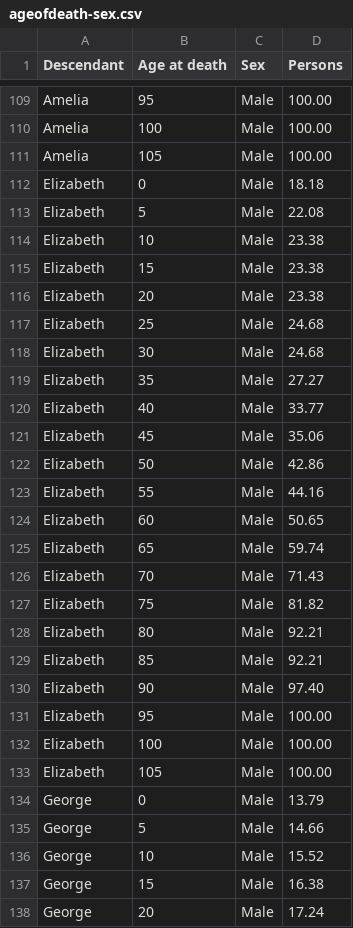
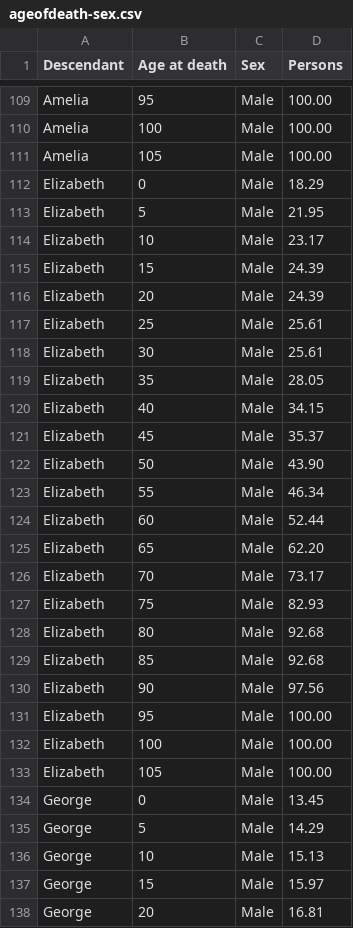
Before and after one commit to spuddybike/oharas-in-india, a CSV file: analysis/bmd-data/ageofdeath-sex.csv, drawn as a sheet; only a part is shown, gaps mark what is left out; the diff covers the shown part only.

Commit message:
Update ageofdeath-sex.csv

```diff
--- a/analysis/bmd-data/ageofdeath-sex.csv
+++ b/analysis/bmd-data/ageofdeath-sex.csv
@@ -111,21 +111,21 @@ Amelia,100,Male,100.00
 Amelia,105,Male,100.00
-Elizabeth,0,Male,18.18
-Elizabeth,5,Male,22.08
-Elizabeth,10,Male,23.38
-Elizabeth,15,Male,23.38
-Elizabeth,20,Male,23.38
-Elizabeth,25,Male,24.68
-Elizabeth,30,Male,24.68
-Elizabeth,35,Male,27.27
-Elizabeth,40,Male,33.77
-Elizabeth,45,Male,35.06
-Elizabeth,50,Male,42.86
-Elizabeth,55,Male,44.16
-Elizabeth,60,Male,50.65
-Elizabeth,65,Male,59.74
-Elizabeth,70,Male,71.43
-Elizabeth,75,Male,81.82
-Elizabeth,80,Male,92.21
-Elizabeth,85,Male,92.21
-Elizabeth,90,Male,97.40
+Elizabeth,0,Male,18.29
+Elizabeth,5,Male,21.95
+Elizabeth,10,Male,23.17
+Elizabeth,15,Male,24.39
+Elizabeth,20,Male,24.39
+Elizabeth,25,Male,25.61
+Elizabeth,30,Male,25.61
+Elizabeth,35,Male,28.05
+Elizabeth,40,Male,34.15
+Elizabeth,45,Male,35.37
+Elizabeth,50,Male,43.90
+Elizabeth,55,Male,46.34
+Elizabeth,60,Male,52.44
+Elizabeth,65,Male,62.20
+Elizabeth,70,Male,73.17
+Elizabeth,75,Male,82.93
+Elizabeth,80,Male,92.68
+Elizabeth,85,Male,92.68
+Elizabeth,90,Male,97.56
 Elizabeth,95,Male,100.00
@@ -133,6 +133,6 @@ Elizabeth,100,Male,100.00
 Elizabeth,105,Male,100.00
-George,0,Male,13.79
-George,5,Male,14.66
-George,10,Male,15.52
-George,15,Male,16.38
-George,20,Male,17.24
+George,0,Male,13.45
+George,5,Male,14.29
+George,10,Male,15.13
+George,15,Male,15.97
+George,20,Male,16.81
```
Also changed, not shown: 33 edited cells elsewhere in this file.
